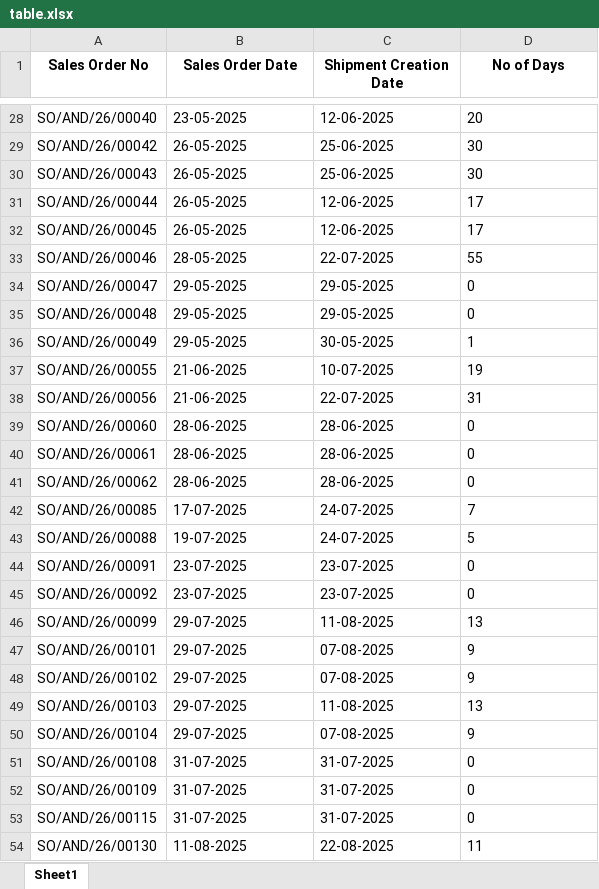
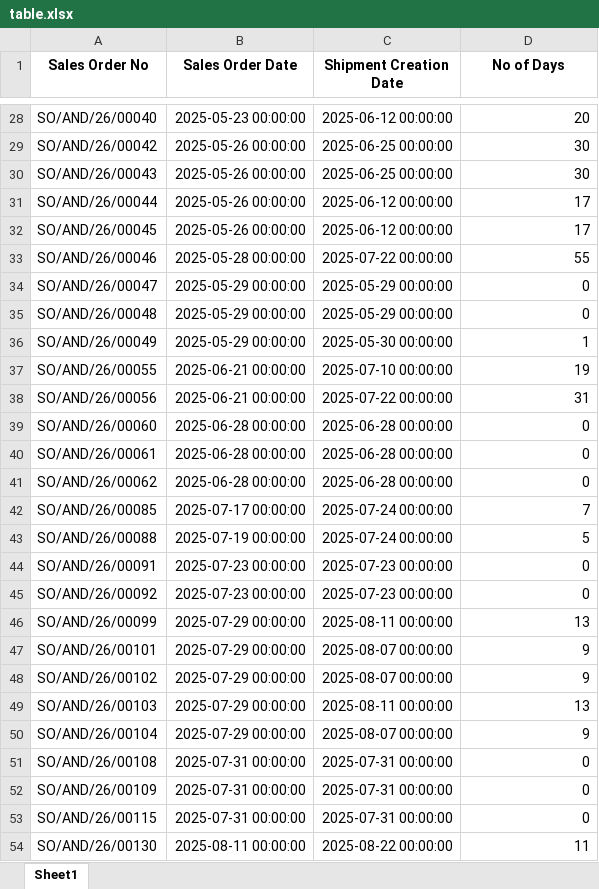
Before and after one commit to ujustbetech/pm_cona, an Excel workbook: saved_kpis/sales_invoice/table.xlsx, sheet Sheet1, drawn as a sheet; only a part is shown, gaps mark what is left out; values as stored, in another font and other column widths than the file's, no borders; the diff covers the shown part only; the diff names each change by its address in the sheet, - before the commit and + after, or states it on an @@ line.

```diff
--- a/saved_kpis/sales_invoice/table.xlsx (sheet Sheet1)
+++ b/saved_kpis/sales_invoice/table.xlsx (sheet Sheet1)
-B28 (Sales Order Date): 23-05-2025
+B28 (Sales Order Date): 2025-05-23 00:00:00
-C28 (Shipment Creation Date): 12-06-2025
+C28 (Shipment Creation Date): 2025-06-12 00:00:00
-D28:D54 alignment: left
+D28:D54 alignment: right
-B29:B32 (Sales Order Date): 26-05-2025
+B29:B32 (Sales Order Date): 2025-05-26 00:00:00
-C29:C30 (Shipment Creation Date): 25-06-2025
+C29:C30 (Shipment Creation Date): 2025-06-25 00:00:00
-C31:C32 (Shipment Creation Date): 12-06-2025
+C31:C32 (Shipment Creation Date): 2025-06-12 00:00:00
-B33 (Sales Order Date): 28-05-2025
+B33 (Sales Order Date): 2025-05-28 00:00:00
-C33 (Shipment Creation Date): 22-07-2025
+C33 (Shipment Creation Date): 2025-07-22 00:00:00
-B34:B36 (Sales Order Date): 29-05-2025
+B34:B36 (Sales Order Date): 2025-05-29 00:00:00
-C34:C35 (Shipment Creation Date): 29-05-2025
+C34:C35 (Shipment Creation Date): 2025-05-29 00:00:00
-C36 (Shipment Creation Date): 30-05-2025
+C36 (Shipment Creation Date): 2025-05-30 00:00:00
-B37:B38 (Sales Order Date): 21-06-2025
+B37:B38 (Sales Order Date): 2025-06-21 00:00:00
-C37 (Shipment Creation Date): 10-07-2025
+C37 (Shipment Creation Date): 2025-07-10 00:00:00
-C38 (Shipment Creation Date): 22-07-2025
+C38 (Shipment Creation Date): 2025-07-22 00:00:00
-B39:B41 (Sales Order Date): 28-06-2025
+B39:B41 (Sales Order Date): 2025-06-28 00:00:00
-C39:C41 (Shipment Creation Date): 28-06-2025
+C39:C41 (Shipment Creation Date): 2025-06-28 00:00:00
-B42 (Sales Order Date): 17-07-2025
+B42 (Sales Order Date): 2025-07-17 00:00:00
-C42:C43 (Shipment Creation Date): 24-07-2025
+C42:C43 (Shipment Creation Date): 2025-07-24 00:00:00
-B43 (Sales Order Date): 19-07-2025
+B43 (Sales Order Date): 2025-07-19 00:00:00
-B44:B45 (Sales Order Date): 23-07-2025
+B44:B45 (Sales Order Date): 2025-07-23 00:00:00
-C44:C45 (Shipment Creation Date): 23-07-2025
+C44:C45 (Shipment Creation Date): 2025-07-23 00:00:00
-B46:B50 (Sales Order Date): 29-07-2025
+B46:B50 (Sales Order Date): 2025-07-29 00:00:00
-C46 (Shipment Creation Date): 11-08-2025
+C46 (Shipment Creation Date): 2025-08-11 00:00:00
-C47:C48 (Shipment Creation Date): 07-08-2025
+C47:C48 (Shipment Creation Date): 2025-08-07 00:00:00
-C49 (Shipment Creation Date): 11-08-2025
+C49 (Shipment Creation Date): 2025-08-11 00:00:00
-C50 (Shipment Creation Date): 07-08-2025
+C50 (Shipment Creation Date): 2025-08-07 00:00:00
-B51:B53 (Sales Order Date): 31-07-2025
+B51:B53 (Sales Order Date): 2025-07-31 00:00:00
-C51:C53 (Shipment Creation Date): 31-07-2025
+C51:C53 (Shipment Creation Date): 2025-07-31 00:00:00
-B54 (Sales Order Date): 11-08-2025
+B54 (Sales Order Date): 2025-08-11 00:00:00
-C54 (Shipment Creation Date): 22-08-2025
+C54 (Shipment Creation Date): 2025-08-22 00:00:00
```
Also changed, not shown: 684 edited cells and cell formats elsewhere in this sheet, saved_kpis/pm_shortage/table.xlsx, saved_kpis/supply_availability/table.xlsx, 19 other files.
